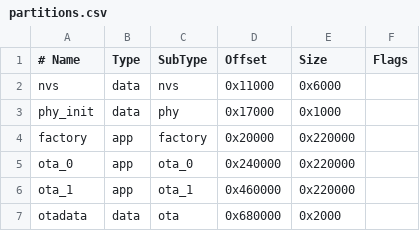
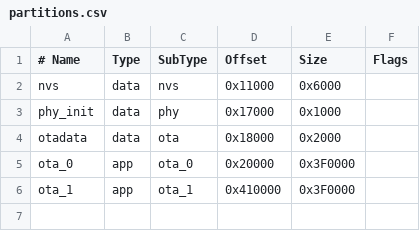
Before and after one commit to nubificus/fmnist-esp-ota, a CSV file: partitions.csv, drawn as a sheet; removed rows and columns are numbered as before the commit, all else as after; the diff names each change by its address in the sheet, - before the commit and + after, or states it on an @@ line.

Commit message:
Created a partition table making script and revisited the project's env variables
All scripts and checks are done by the cmake before the building starts

Signed-off-by: apogiannousas <apogiannousas@gmail.com>

```diff
--- a/partitions.csv
+++ b/partitions.csv
-row 4: factory | app | factory | 0x20000 | 0x220000
+row 4: otadata | data | ota | 0x18000 | 0x2000
-D5 (Offset): 0x240000
+D5 (Offset): 0x20000
-E5:E6 (Size): 0x220000
+E5:E6 (Size): 0x3F0000
-D6 (Offset): 0x460000
+D6 (Offset): 0x410000
-row 7: otadata | data | ota | 0x680000 | 0x2000
```
Also changed, not shown: 13 other files.
